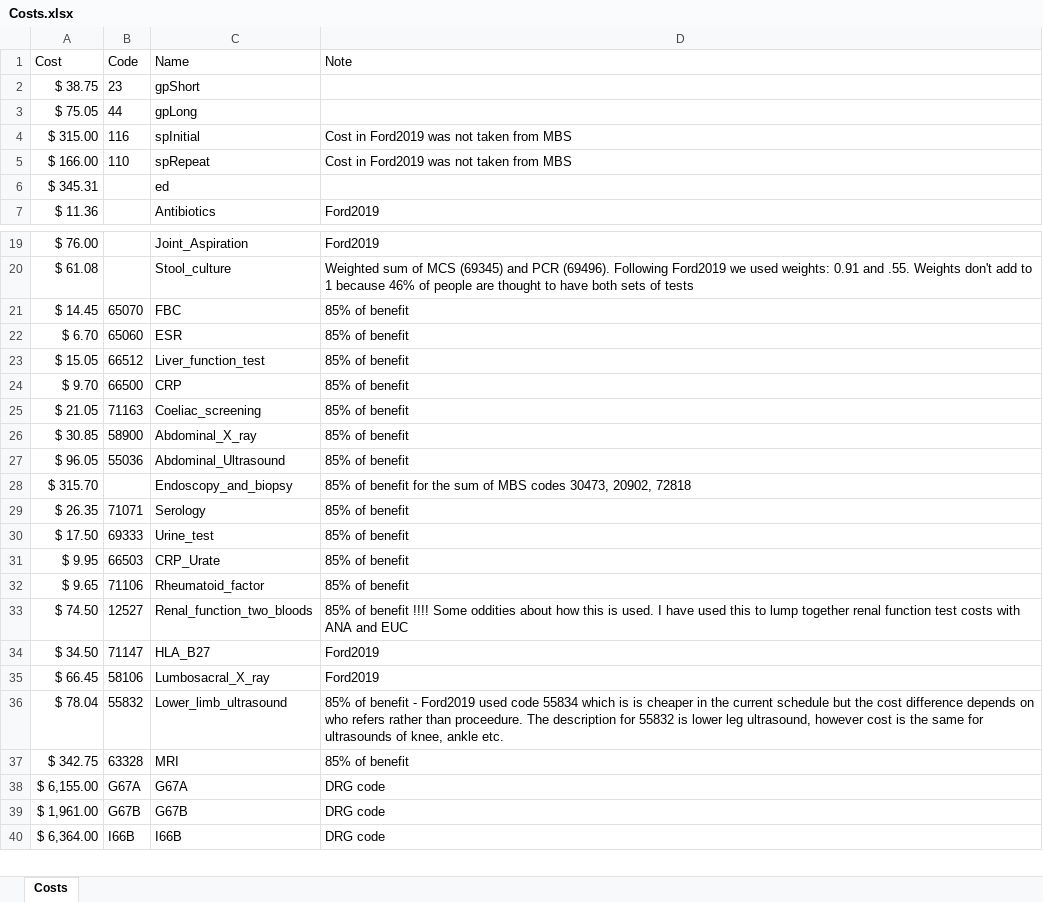
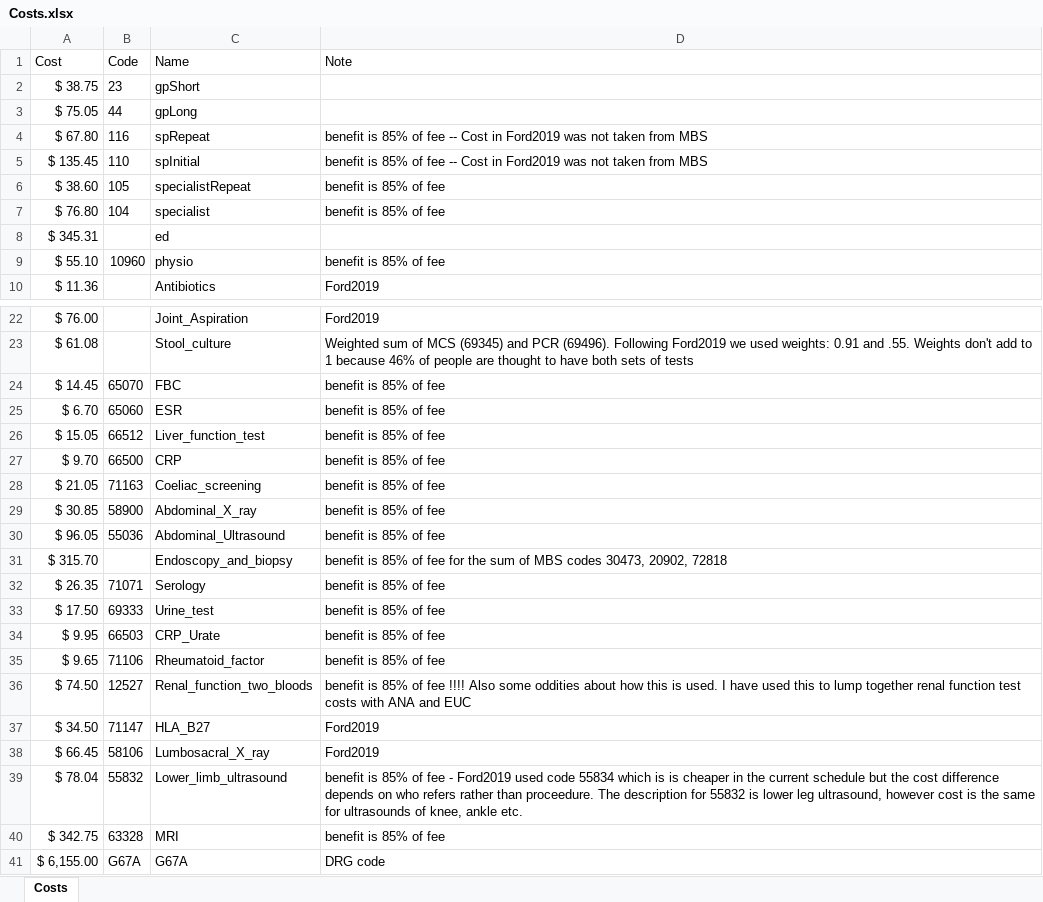
Before and after one commit to AngusMcLure/FSANZ-ANU-Foodborne-Illness-Costing, an Excel workbook: Data/Costs.xlsx, sheet Costs, drawn as a sheet; only a part is shown, gaps mark what is left out; the shorter side is filled out with more unchanged rows; values as stored, in another font and other column widths than the file's, no borders; removed rows and columns are numbered as before the commit, all else as after; the diff covers the shown part only; the diff names each change by its address in the sheet, - before the commit and + after, or states it on an @@ line.

Commit message:
Cost Norovirus and non-STEC Ecoli
Also began to fix specialist visit assumptions (still to be finalised) and added total cost summaries to the shiny app

```diff
--- a/Data/Costs.xlsx (sheet Costs)
+++ b/Data/Costs.xlsx (sheet Costs)
-row 4: $ 315.00 | 116 | spInitial | Cost in Ford2019 was not taken from MBS
-row 5: $ 166.00 | 110 | spRepeat | Cost in Ford2019 was not taken from MBS
+row 4: $ 67.80 | 116 | spRepeat | benefit is 85% of fee -- Cost in Ford2019 was not taken from MBS
+row 5: $ 135.45 | 110 | spInitial | benefit is 85% of fee -- Cost in Ford2019 was not taken from MBS
+row 6: $ 38.60 | 105 | specialistRepeat | benefit is 85% of fee
+row 7: $ 76.80 | 104 | specialist | benefit is 85% of fee
+row 9: $ 55.10 | 10960 | physio | benefit is 85% of fee
-D24:D30 (Note): 85% of benefit
+D24:D30 (Note): benefit is 85% of fee
-D31 (Note): 85% of benefit for the…
+D31 (Note): benefit is 85% of fee for the…
-D32:D35 (Note): 85% of benefit
+D32:D35 (Note): benefit is 85% of fee
-D36 (Note): 85% of benefit !!!! Some oddities about…
+D36 (Note): benefit is 85% of fee !!!! Also some oddities about…
-D39 (Note): 85% of benefit - Ford2019…
+D39 (Note): benefit is 85% of fee - Ford2019…
-D40 (Note): 85% of benefit
+D40 (Note): benefit is 85% of fee
```
Also changed, not shown: 1 added row elsewhere in this sheet, formulas that keep their value, 12 other files.
